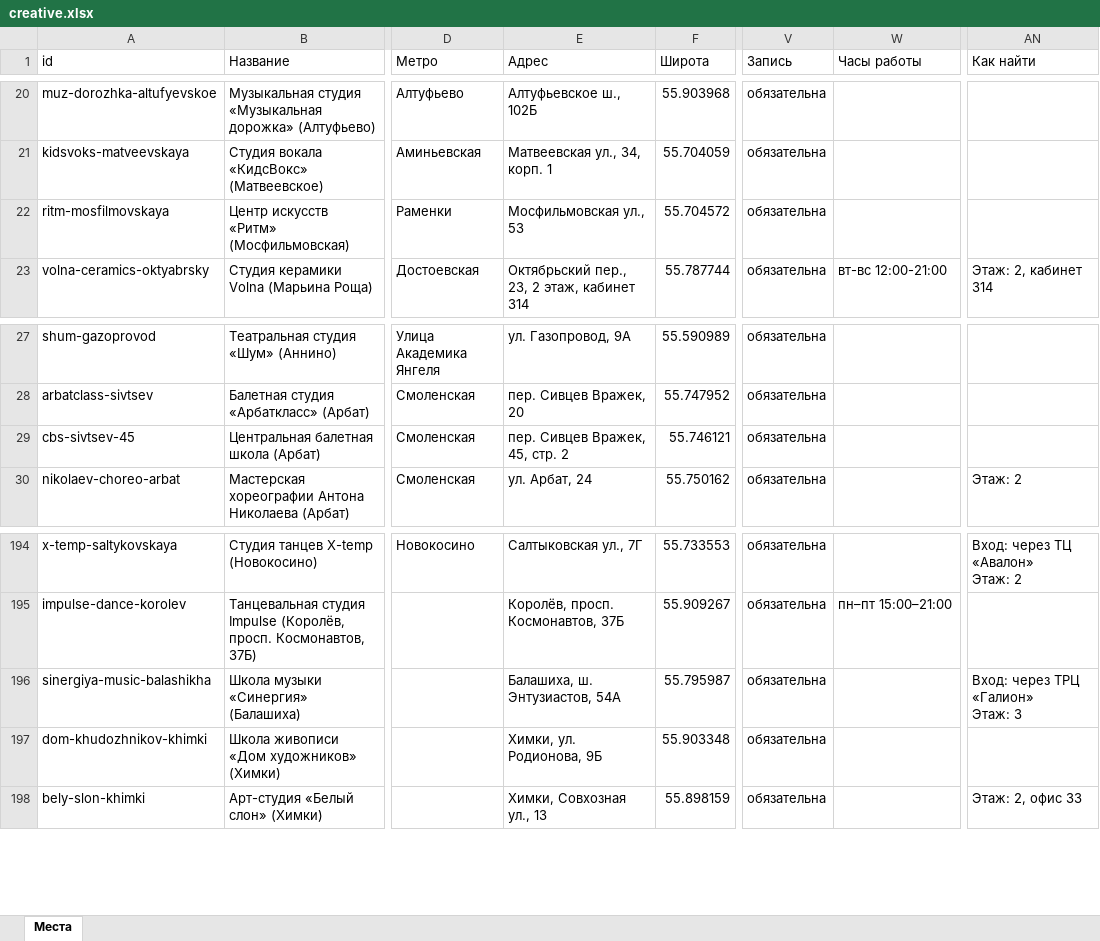
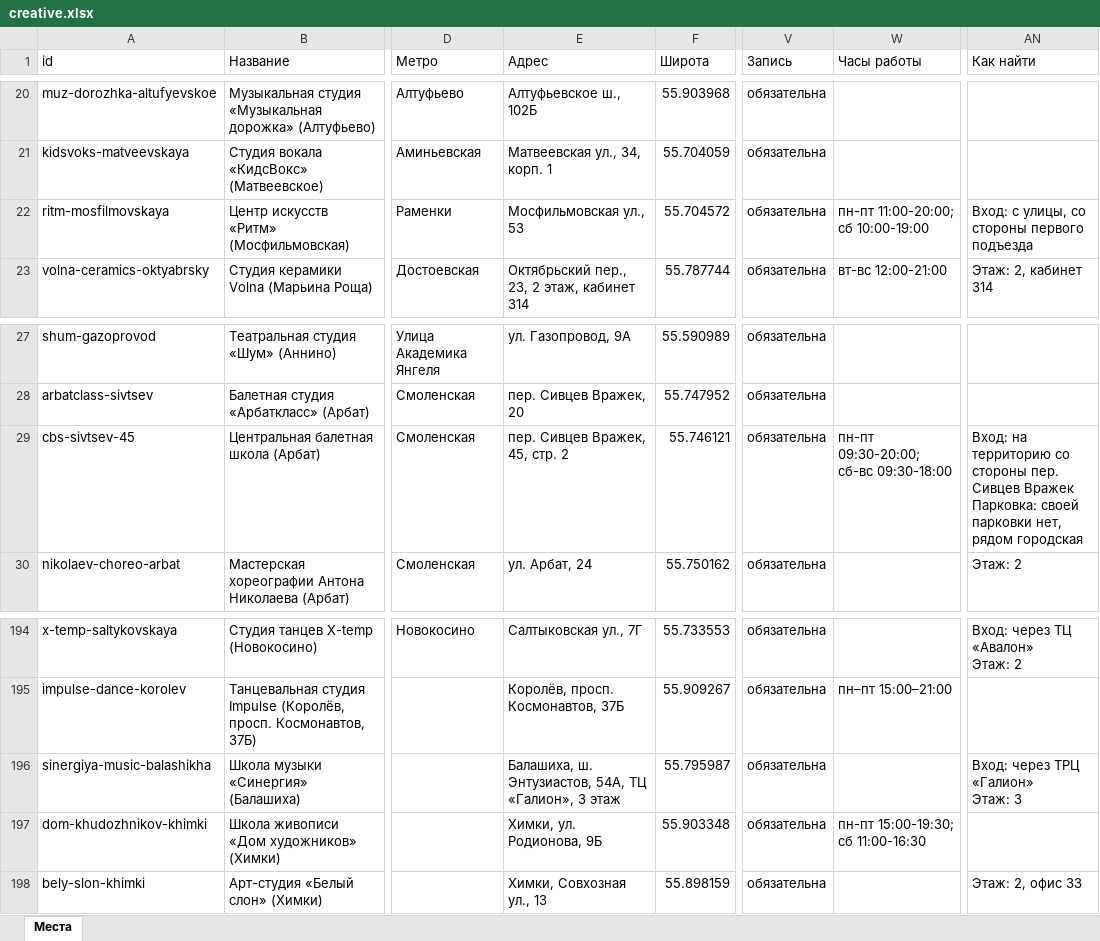
Before and after one commit to vadimsurov-apps/kudapoiti-data, an Excel workbook: data/parts/creative.xlsx, sheet Места, drawn as a sheet; only a part is shown, gaps mark what is left out; values as stored, in another font and other column widths than the file's, no borders; ↵ is a line break in a cell; the diff covers the shown part only; the diff names each change by its address in the sheet, - before the commit and + after, or states it on an @@ line.

```diff
--- a/data/parts/creative.xlsx (sheet Места)
+++ b/data/parts/creative.xlsx (sheet Места)
-W22 (Часы работы): (empty)
+W22 (Часы работы): пн-пт 11:00-20:00; сб 10:00-19:00
-AN22 (Как найти): (empty)
+AN22 (Как найти): Вход: с улицы, со стороны первого подъезда
-W29 (Часы работы): (empty)
+W29 (Часы работы): пн-пт 09:30-20:00; сб-вс 09:30-18:00
-AN29 (Как найти): (empty)
+AN29 (Как найти): Вход: на территорию со стороны пер. Сивцев Вражек ↵ Парковка: своей парковки нет, рядом городская
-E196 (Адрес): Балашиха, ш. Энтузиастов, 54А
+E196 (Адрес): Балашиха, ш. Энтузиастов, 54А, ТЦ «Галион», 3 этаж
-W197 (Часы работы): (empty)
+W197 (Часы работы): пн-пт 15:00-19:30; сб 11:00-16:30
```
Also changed, not shown: 14 edited cells elsewhere in this sheet, data/kuda-poiti-mesta.xlsx, data/parts/cafes.xlsx, 8 other files.
